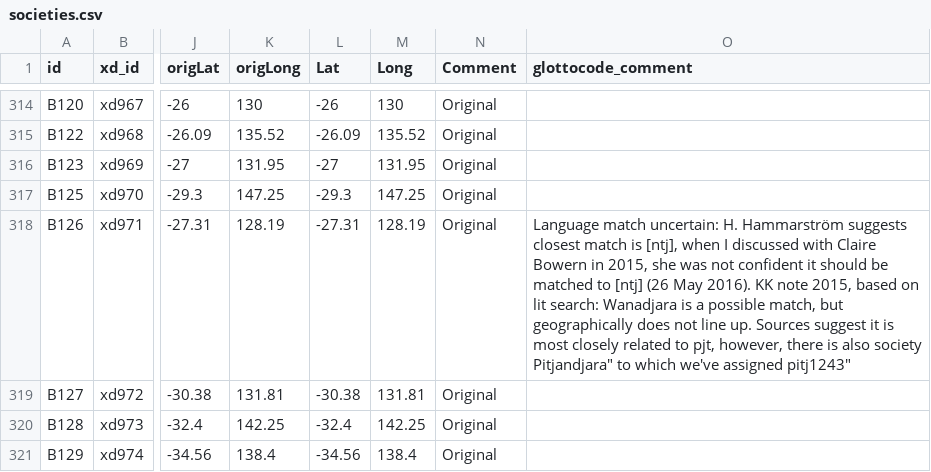
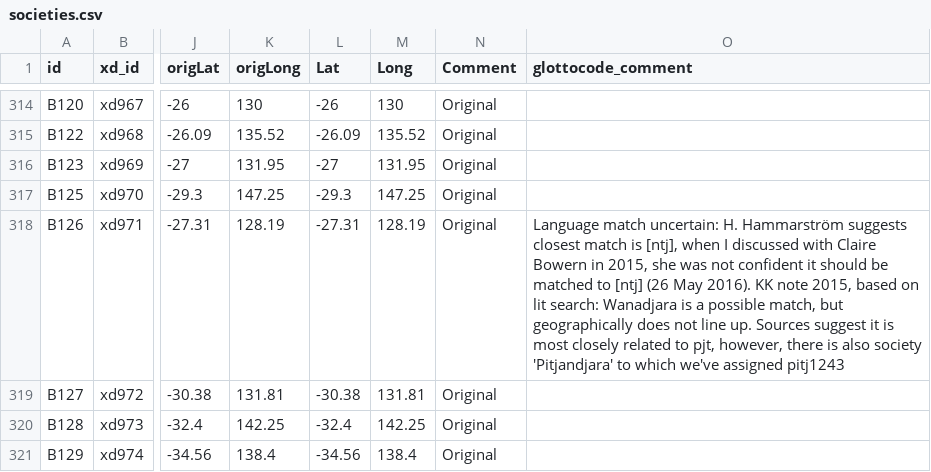
Before and after one commit to D-PLACE/dplace-data, a CSV file: datasets/Binford/societies.csv, drawn as a sheet; only a part is shown, gaps mark what is left out; the diff names each change by its address in the sheet, - before the commit and + after, or states it on an @@ line.

Commit message:
closes #153

```diff
--- a/datasets/Binford/societies.csv
+++ b/datasets/Binford/societies.csv
-O318 (glottocode_comment): …also society Pitjandjara" to which we've assigned pitj1243"
+O318 (glottocode_comment): …also society 'Pitjandjara' to which we've assigned pitj1243
```
